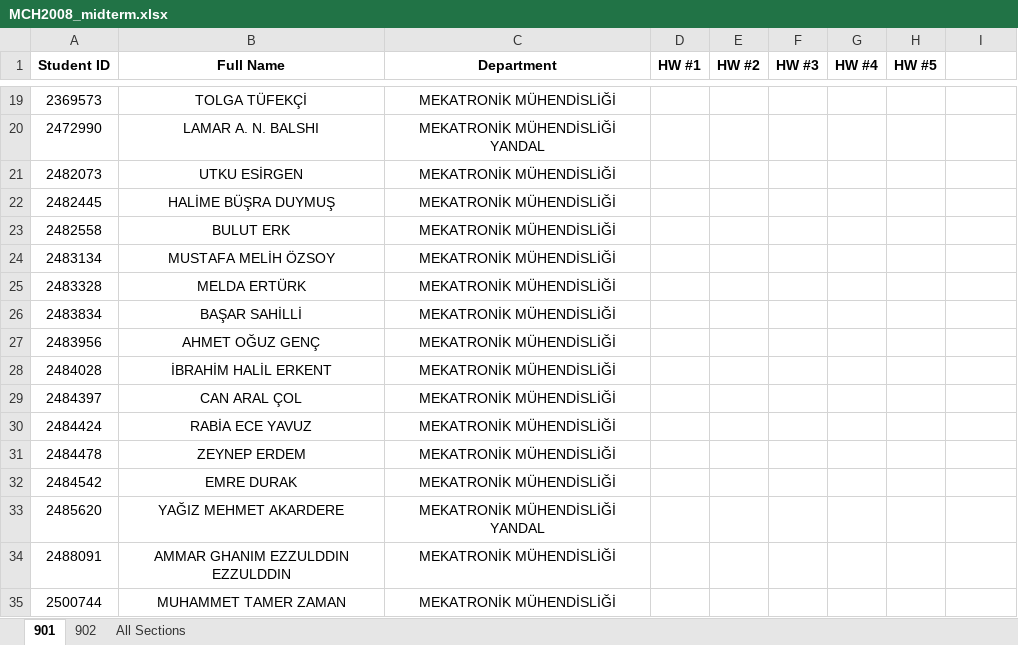
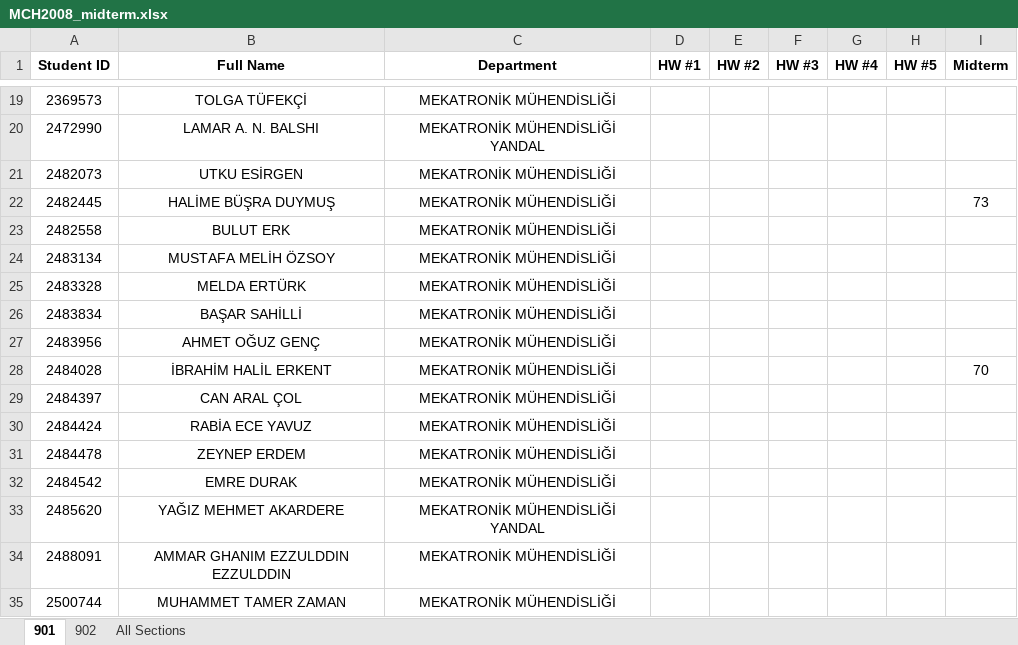
Before and after one commit to gokhangulser0/bau-course-portal, an Excel workbook: MCH2008_midterm.xlsx, sheet 901, drawn as a sheet; only a part is shown, gaps mark what is left out; values as stored, in another font and other column widths than the file's, no borders; the diff names each change by its address in the sheet, - before the commit and + after, or states it on an @@ line.

Commit message:
Grade revision: MCH2008 Midterm (901)

```diff
--- a/MCH2008_midterm.xlsx (sheet 901)
+++ b/MCH2008_midterm.xlsx (sheet 901)
-I1: (empty)
+I1: Midterm
-I22 (Midterm): (empty)
+I22 (Midterm): 73
-I28 (Midterm): (empty)
+I28 (Midterm): 70
```
Also changed, not shown: sheet All Sections, 1 other file.
